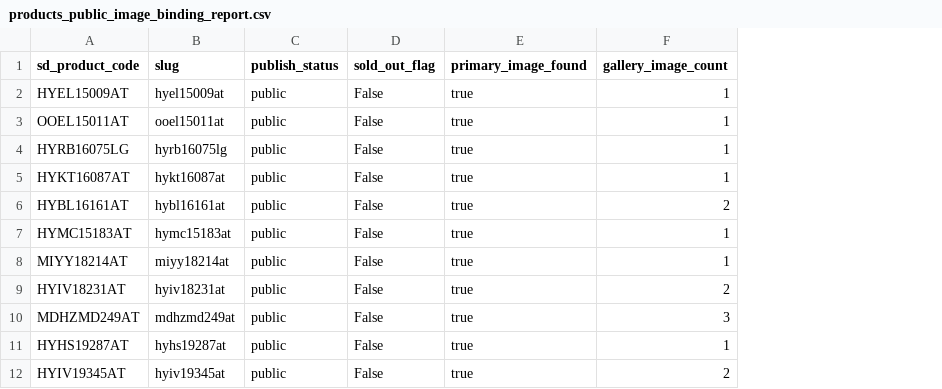
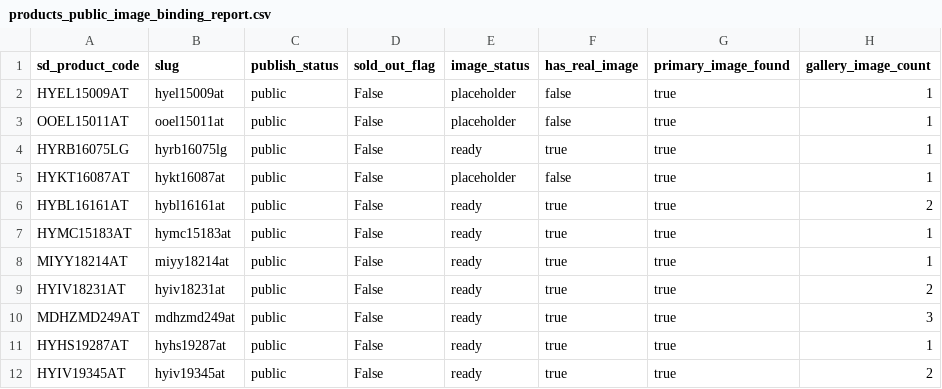
Before and after one commit to dabu-pi/hirayama-ai-workspace, a CSV file: projects/machine-sales-rebuild/data/output/products_public_image_binding_report.csv, drawn as a sheet; only a part is shown; the diff names each change by its address in the sheet, - before the commit and + after, or states it on an @@ line.

Commit message:
feat: flag placeholder products for frontend image handling

```diff
--- a/projects/machine-sales-rebuild/data/output/products_public_image_binding_report.csv
+++ b/projects/machine-sales-rebuild/data/output/products_public_image_binding_report.csv
+column E (image_status), rows 2-12: placeholder | placeholder | ready | placeholder | ready | ready | ready | ready | ready | ready | ready
+column F (has_real_image), rows 2-12: false | false | true | false | true | true | true | true | true | true | true
```
Also changed, not shown: projects/machine-sales-rebuild/data/output/frontend_detail_image_check.csv, projects/machine-sales-rebuild/data/output/frontend_list_image_check.csv, 13 other files.
